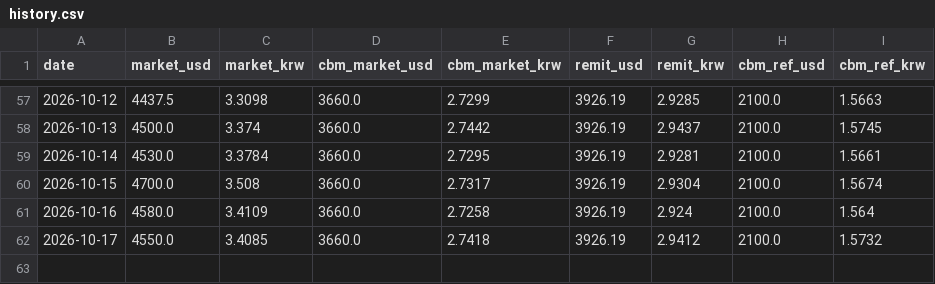
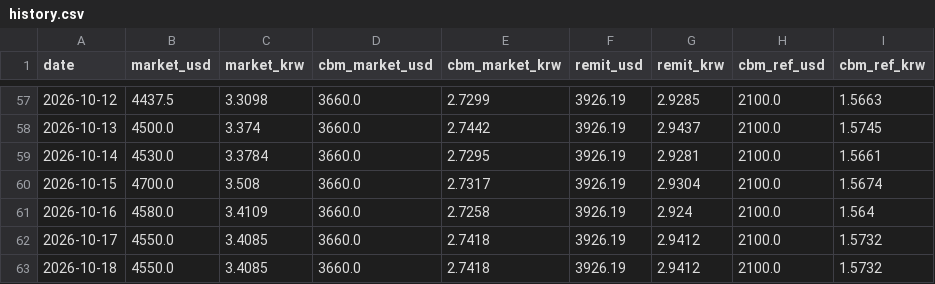
Before and after one commit to park1004di/mmk-cal, a CSV file: history.csv, drawn as a sheet; only a part is shown, gaps mark what is left out.

```diff
--- a/history.csv
+++ b/history.csv
@@ -62 +62,2 @@
 2026-10-17,4550.0,3.4085,3660.0,2.7418,3926.19,2.9412,2100.0,1.5732
+2026-10-18,4550.0,3.4085,3660.0,2.7418,3926.19,2.9412,2100.0,1.5732
```
Also changed, not shown: 5 other files.
